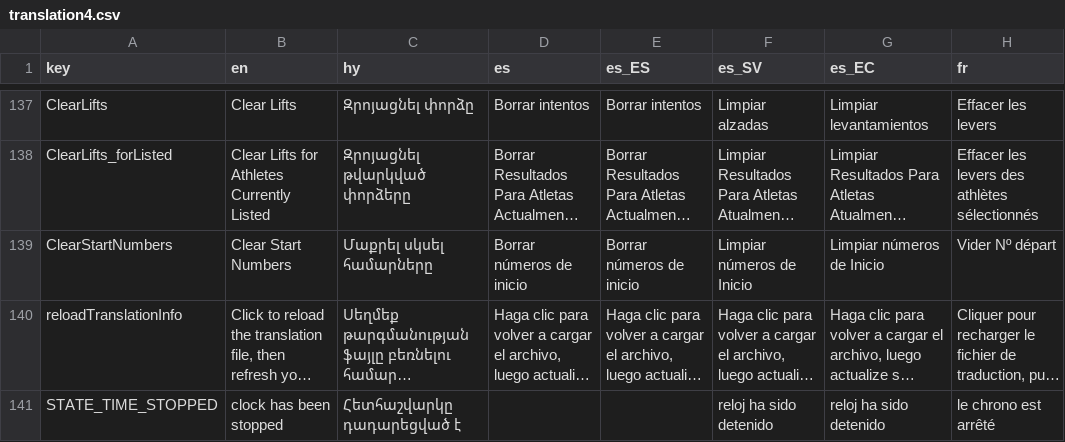
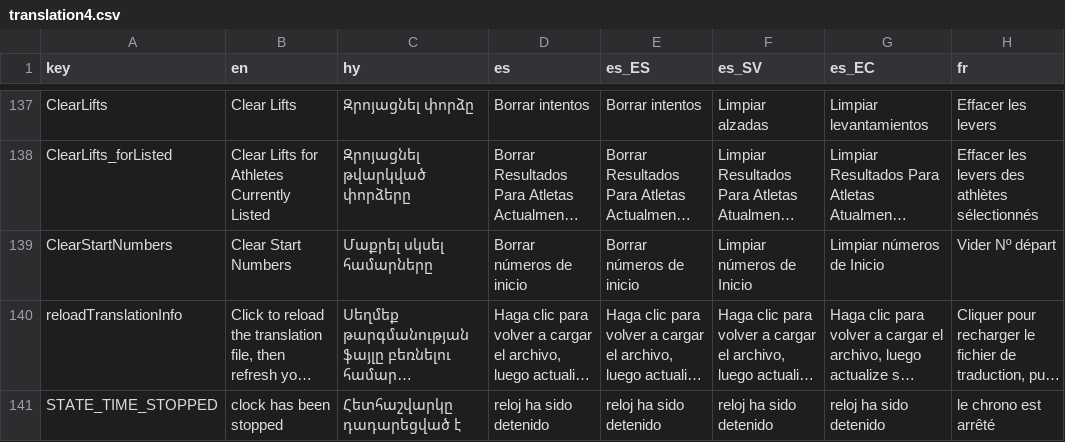
Before and after one commit to jflamy/owlcms4, a CSV file: owlcms/src/main/resources/i18n/translation4.csv, drawn as a sheet; only a part is shown, gaps mark what is left out; long unchanged cells end in …; the diff covers the shown part only; the diff names each change by its address in the sheet, - before the commit and + after, or states it on an @@ line.

```diff
--- a/owlcms/src/main/resources/i18n/translation4.csv
+++ b/owlcms/src/main/resources/i18n/translation4.csv
-D141 (es): (empty)
+D141 (es): reloj ha sido detenido
-E141 (es_ES): (empty)
+E141 (es_ES): reloj ha sido detenido
```
Also changed, not shown: 56 edited cells elsewhere in this file, publicresults/src/main/resources/i18n/translation4.csv, 3 other files.
